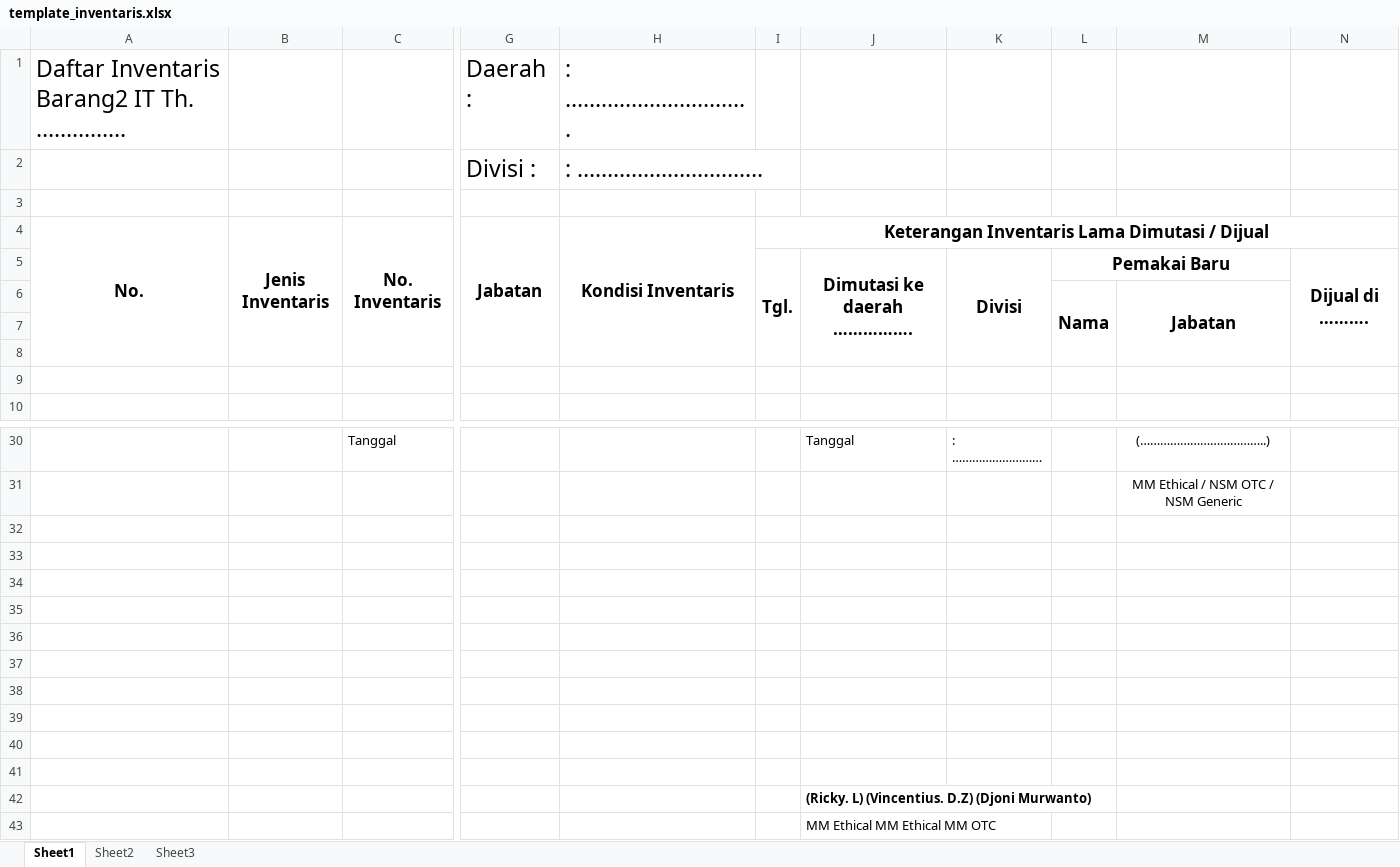
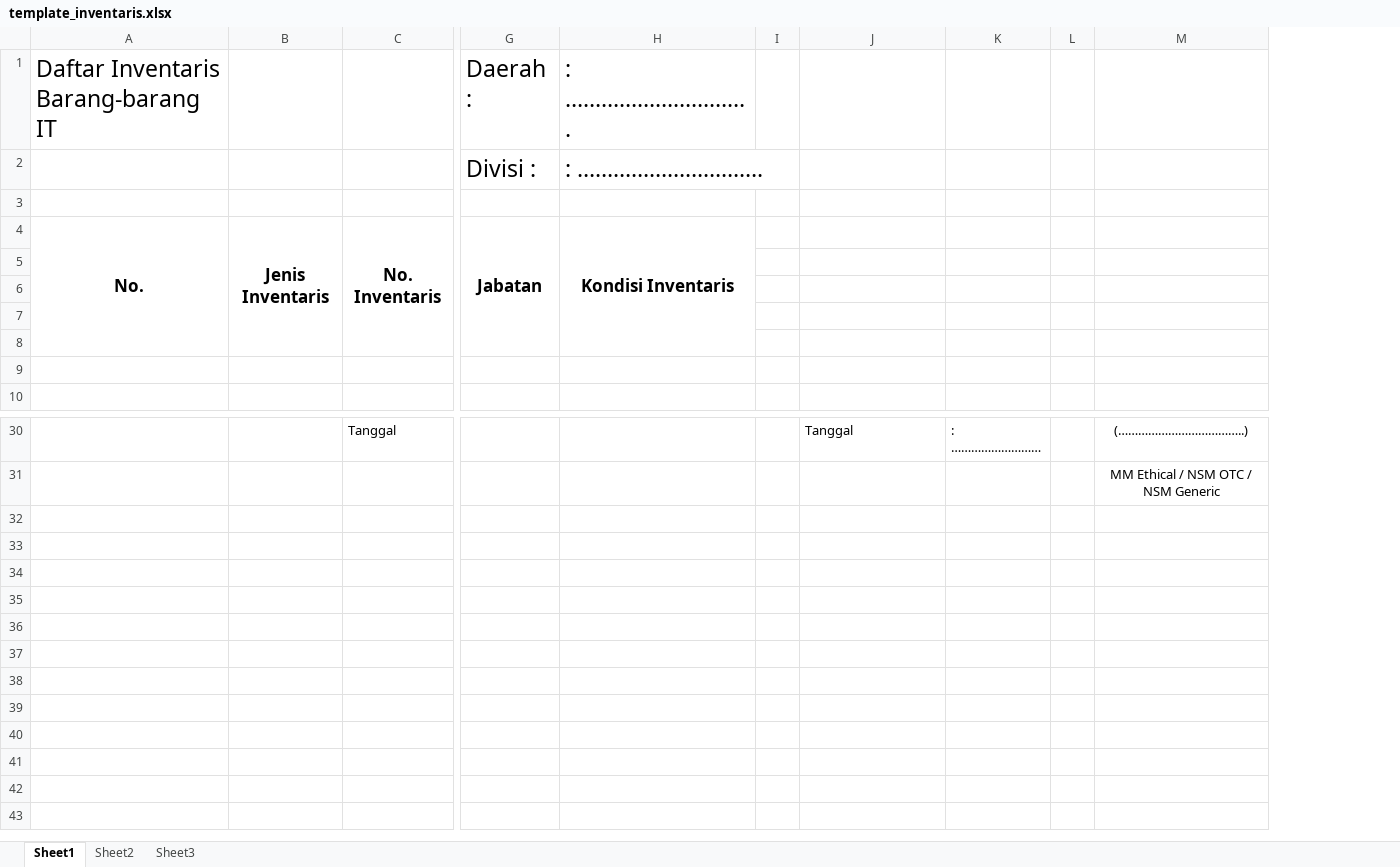
Before and after one commit to RiskaMawardi/form-asset-generate-excel, an Excel workbook: template_inventaris.xlsx, sheet Sheet1, drawn as a sheet; only a part is shown, gaps mark what is left out; values as stored, in another font and other column widths than the file's, no borders; removed rows and columns are numbered as before the commit, all else as after; rows hold the shown columns only; the diff names each change by its address in the sheet, - before the commit and + after, or states it on an @@ line.

```diff
--- a/template_inventaris.xlsx (sheet Sheet1)
+++ b/template_inventaris.xlsx (sheet Sheet1)
-column I, rows 4-5: Keterangan Inventaris Lama Dimutasi / Dijual | Tgl.
+column I, empty
-column L, rows 5-6: Pemakai Baru | Nama
+column L, empty
-column N, row 5: Dijual di ……….
-A1: Daftar Inventaris Barang2 IT Th. ……………
+A1: Daftar Inventaris Barang-barang IT
-row 5:  |  |  |  |  | Tgl. | Dimutasi ke daerah ……………. | Divisi | Pemakai Baru |  | Dijual di ……….
+row 5: (empty)
-J5:J8 merged
-K5:K8 merged
-row 6:  |  |  |  |  |  |  |  | Nama | Jabatan
+row 6: (empty)
-M6:M8 merged
-row 32: (empty)
-row 33: (empty)
-row 34: (empty)
-row 35: (empty)
-row 36: (empty)
-row 37: (empty)
-row 38: (empty)
-row 39: (empty)
-row 40: (empty)
-row 41: (empty)
-row 42:  |  |  |  |  |  | (Ricky. L) (Vincentius. D.Z) (Djoni Murwanto)
-row 43:  |  |  |  |  |  | MM Ethical MM Ethical MM OTC
```
Also changed, not shown: 43 other files.
